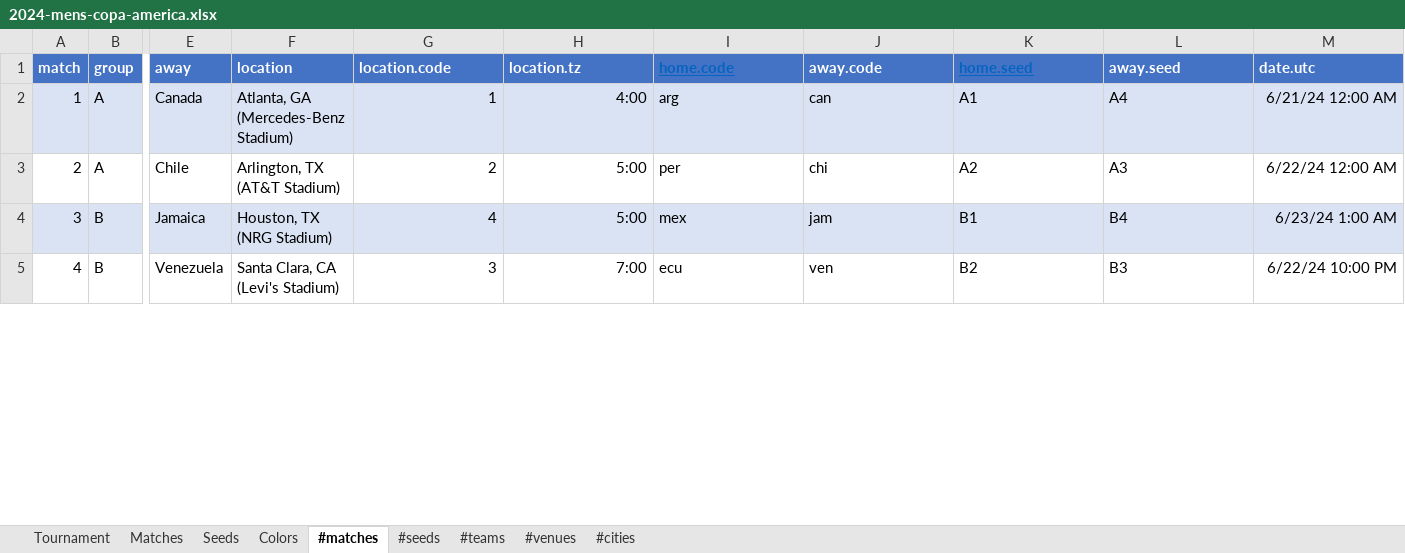
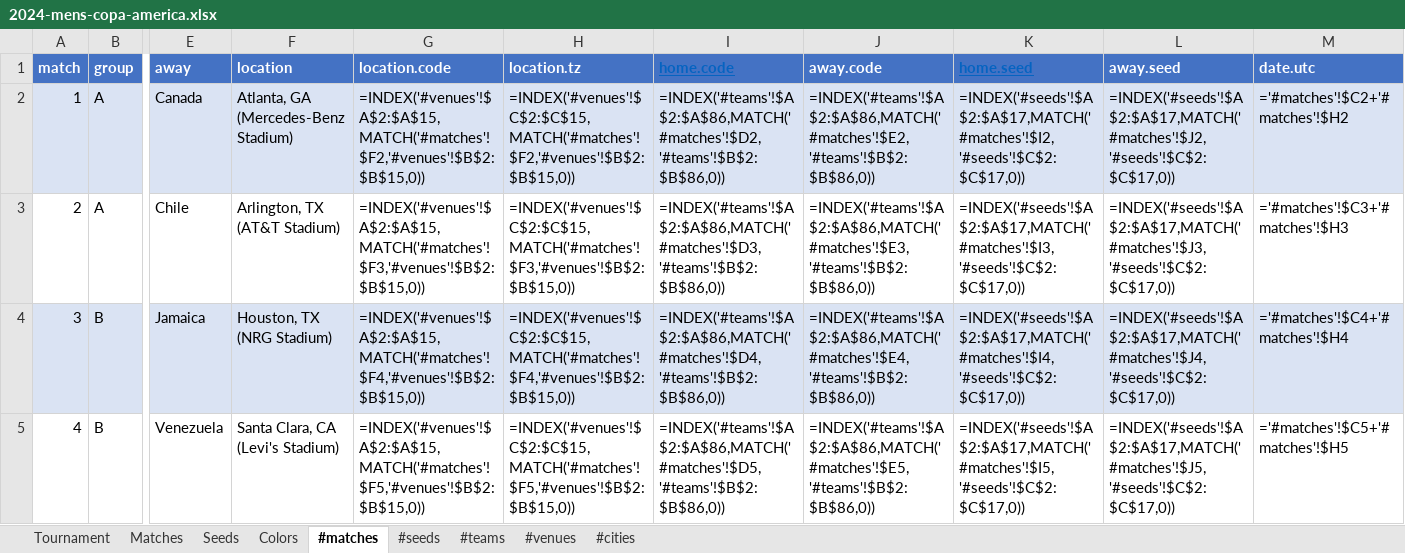
Before and after one commit to bruceoberg/soccer-tourney-poster, an Excel workbook: src/stp/database/2024-mens-copa-america.xlsx, sheet #matches, drawn as a sheet; only a part is shown, gaps mark what is left out; values as stored, in another font and other column widths than the file's, no borders; formulas without a stored value are shown as written; table styles not drawn; the diff covers the shown part only; the diff names each change by its address in the sheet, - before the commit and + after, or states it on an @@ line.

Commit message:
2024 copa america final scores
claude assisted: https://claude.ai/share/e1fc61e5-3e86-45e7-8b69-32ee1c6f221c

```diff
--- a/src/stp/database/2024-mens-copa-america.xlsx (sheet #matches)
+++ b/src/stp/database/2024-mens-copa-america.xlsx (sheet #matches)
-G2 (location.code): 1
+G2 (location.code): =INDEX('#venues'!$A$2:$A$15,MATCH('#matches'!$F2,'#venues'!$B$2:$B$15,0))
-H2 (location.tz): 4:00
+H2 (location.tz): =INDEX('#venues'!$C$2:$C$15,MATCH('#matches'!$F2,'#venues'!$B$2:$B$15,0))
-I2 (home.code): arg
+I2 (home.code): =INDEX('#teams'!$A$2:$A$86,MATCH('#matches'!$D2,'#teams'!$B$2:$B$86,0))
-J2 (away.code): can
+J2 (away.code): =INDEX('#teams'!$A$2:$A$86,MATCH('#matches'!$E2,'#teams'!$B$2:$B$86,0))
-K2 (home.seed): A1
+K2 (home.seed): =INDEX('#seeds'!$A$2:$A$17,MATCH('#matches'!$I2,'#seeds'!$C$2:$C$17,0))
-L2 (away.seed): A4
+L2 (away.seed): =INDEX('#seeds'!$A$2:$A$17,MATCH('#matches'!$J2,'#seeds'!$C$2:$C$17,0))
-M2 (date.utc): 6/21/24 12:00 AM
+M2 (date.utc): ='#matches'!$C2+'#matches'!$H2
-G3 (location.code): 2
+G3 (location.code): =INDEX('#venues'!$A$2:$A$15,MATCH('#matches'!$F3,'#venues'!$B$2:$B$15,0))
-H3 (location.tz): 5:00
+H3 (location.tz): =INDEX('#venues'!$C$2:$C$15,MATCH('#matches'!$F3,'#venues'!$B$2:$B$15,0))
-I3 (home.code): per
+I3 (home.code): =INDEX('#teams'!$A$2:$A$86,MATCH('#matches'!$D3,'#teams'!$B$2:$B$86,0))
-J3 (away.code): chi
+J3 (away.code): =INDEX('#teams'!$A$2:$A$86,MATCH('#matches'!$E3,'#teams'!$B$2:$B$86,0))
-K3 (home.seed): A2
+K3 (home.seed): =INDEX('#seeds'!$A$2:$A$17,MATCH('#matches'!$I3,'#seeds'!$C$2:$C$17,0))
-L3 (away.seed): A3
+L3 (away.seed): =INDEX('#seeds'!$A$2:$A$17,MATCH('#matches'!$J3,'#seeds'!$C$2:$C$17,0))
-M3 (date.utc): 6/22/24 12:00 AM
+M3 (date.utc): ='#matches'!$C3+'#matches'!$H3
-G4 (location.code): 4
+G4 (location.code): =INDEX('#venues'!$A$2:$A$15,MATCH('#matches'!$F4,'#venues'!$B$2:$B$15,0))
-H4 (location.tz): 5:00
+H4 (location.tz): =INDEX('#venues'!$C$2:$C$15,MATCH('#matches'!$F4,'#venues'!$B$2:$B$15,0))
-I4 (home.code): mex
+I4 (home.code): =INDEX('#teams'!$A$2:$A$86,MATCH('#matches'!$D4,'#teams'!$B$2:$B$86,0))
-J4 (away.code): jam
+J4 (away.code): =INDEX('#teams'!$A$2:$A$86,MATCH('#matches'!$E4,'#teams'!$B$2:$B$86,0))
-K4 (home.seed): B1
+K4 (home.seed): =INDEX('#seeds'!$A$2:$A$17,MATCH('#matches'!$I4,'#seeds'!$C$2:$C$17,0))
-L4 (away.seed): B4
+L4 (away.seed): =INDEX('#seeds'!$A$2:$A$17,MATCH('#matches'!$J4,'#seeds'!$C$2:$C$17,0))
-M4 (date.utc): 6/23/24 1:00 AM
+M4 (date.utc): ='#matches'!$C4+'#matches'!$H4
-G5 (location.code): 3
+G5 (location.code): =INDEX('#venues'!$A$2:$A$15,MATCH('#matches'!$F5,'#venues'!$B$2:$B$15,0))
-H5 (location.tz): 7:00
+H5 (location.tz): =INDEX('#venues'!$C$2:$C$15,MATCH('#matches'!$F5,'#venues'!$B$2:$B$15,0))
-I5 (home.code): ecu
+I5 (home.code): =INDEX('#teams'!$A$2:$A$86,MATCH('#matches'!$D5,'#teams'!$B$2:$B$86,0))
-J5 (away.code): ven
+J5 (away.code): =INDEX('#teams'!$A$2:$A$86,MATCH('#matches'!$E5,'#teams'!$B$2:$B$86,0))
-K5 (home.seed): B2
+K5 (home.seed): =INDEX('#seeds'!$A$2:$A$17,MATCH('#matches'!$I5,'#seeds'!$C$2:$C$17,0))
-L5 (away.seed): B3
+L5 (away.seed): =INDEX('#seeds'!$A$2:$A$17,MATCH('#matches'!$J5,'#seeds'!$C$2:$C$17,0))
-M5 (date.utc): 6/22/24 10:00 PM
+M5 (date.utc): ='#matches'!$C5+'#matches'!$H5
```
Also changed, not shown: 164 edited cells elsewhere in this sheet, sheet Matches, sheet #seeds, sheet #cities, sheet #venues.
